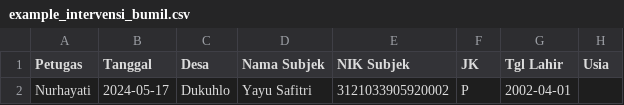
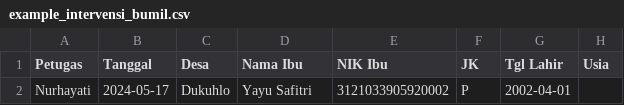
Before and after one commit to khoirfreelance/pops_apps, a CSV file: frontend/public/example_intervensi_bumil.csv, drawn as a sheet; only a part is shown; the diff names each change by its address in the sheet, - before the commit and + after, or states it on an @@ line.

```diff
--- a/frontend/public/example_intervensi_bumil.csv
+++ b/frontend/public/example_intervensi_bumil.csv
-D1: Nama Subjek
+D1: Nama Ibu
-E1: NIK Subjek
+E1: NIK Ibu
```
Also changed, not shown: frontend/public/example_bumil.csv, frontend/public/example_catin.csv, 7 other files.
